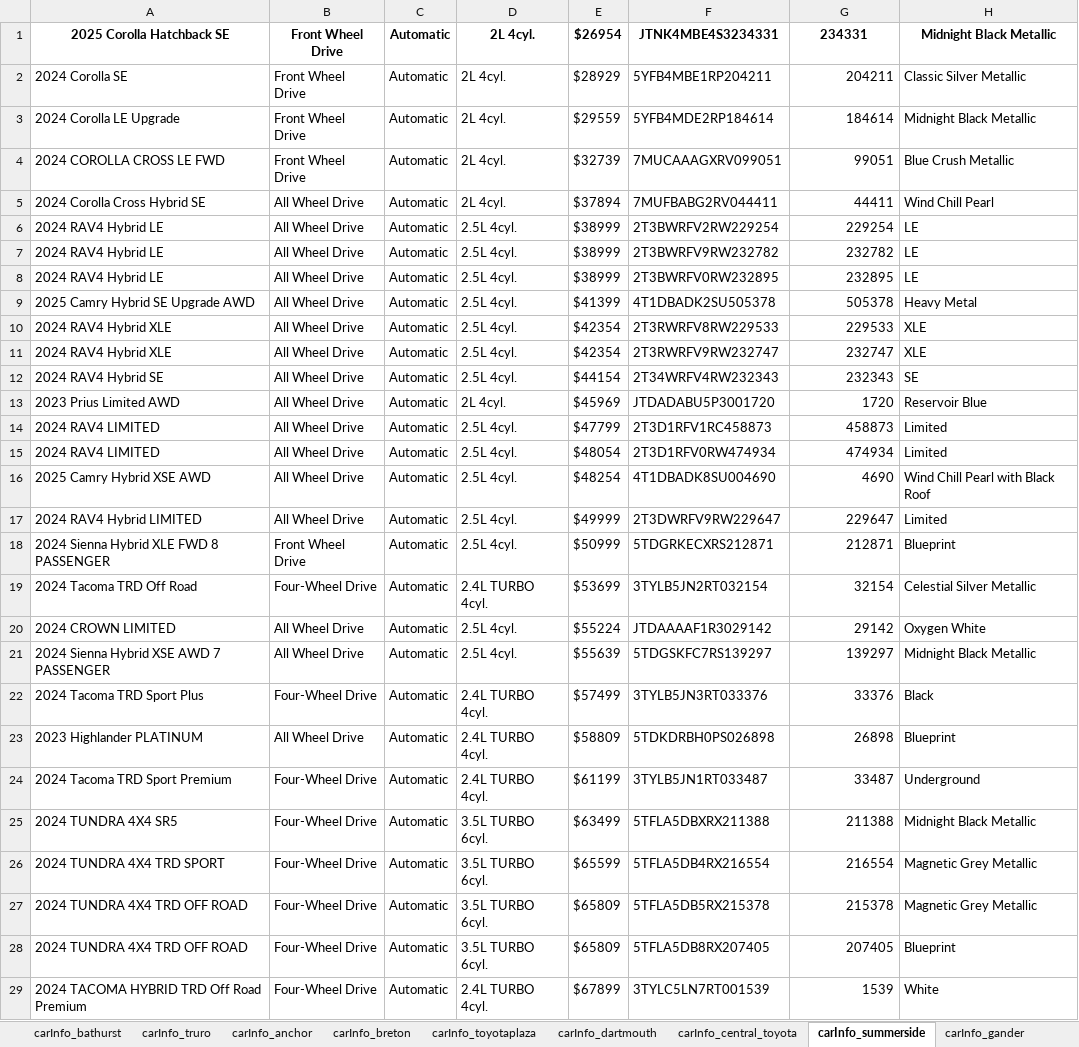
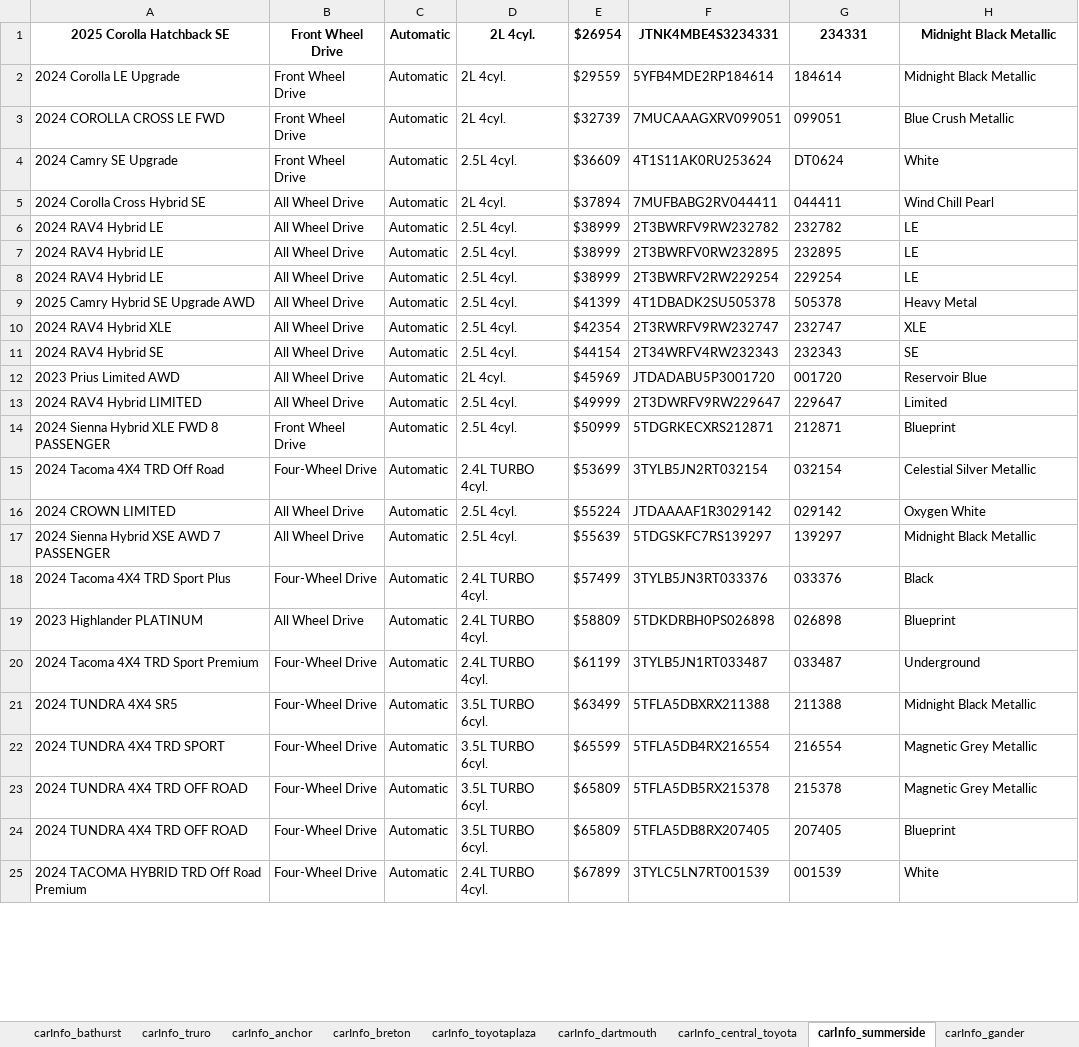
Before and after one commit to gitony0101/X4DS, an Excel workbook: Projects/scrapping_py/MaritimeToyota.xlsx, sheet carInfo_summerside, drawn as a sheet; only a part is shown; values as stored, in another font and other column widths than the file's, no borders; removed rows and columns are numbered as before the commit, all else as after; the diff covers the shown part only; the diff names each change by its address in the sheet, - before the commit and + after, or states it on an @@ line.

```diff
--- a/Projects/scrapping_py/MaritimeToyota.xlsx (sheet carInfo_summerside)
+++ b/Projects/scrapping_py/MaritimeToyota.xlsx (sheet carInfo_summerside)
-row 2: 2024 Corolla SE | Front Wheel Drive | Automatic | 2L 4cyl. | $28929 | 5YFB4MBE1RP204211 | 204211 | Classic Silver Metallic
-G2 alignment: right
+G2 alignment: left
-G3: 99051
+G3: 099051
+row 4: 2024 Camry SE Upgrade | Front Wheel Drive | Automatic | 2.5L 4cyl. | $36609 | 4T1S11AK0RU253624 | DT0624 | White
-G5: 44411
+G5: 044411
-G6:G7 alignment: right
+G6:G7 alignment: left
@@ row 6 moved to row 8: 2024 RAV4 Hybrid LE @@
-G9 alignment: right
+G9 alignment: left
-row 10: 2024 RAV4 Hybrid XLE | All Wheel Drive | Automatic | 2.5L 4cyl. | $42354 | 2T3RWRFV8RW229533 | 229533 | XLE
-G10:G11 alignment: right
+G10:G11 alignment: left
-G12: 1720
+G12: 001720
-row 14: 2024 RAV4 LIMITED | All Wheel Drive | Automatic | 2.5L 4cyl. | $47799 | 2T3D1RFV1RC458873 | 458873 | Limited
-row 15: 2024 RAV4 LIMITED | All Wheel Drive | Automatic | 2.5L 4cyl. | $48054 | 2T3D1RFV0RW474934 | 474934 | Limited
-row 16: 2025 Camry Hybrid XSE AWD | All Wheel Drive | Automatic | 2.5L 4cyl. | $48254 | 4T1DBADK8SU004690 | 4690 | Wind Chill Pearl with Black Roof
-G13:G14 alignment: right
+G13:G14 alignment: left
-A15: 2024 Tacoma TRD Off Road
+A15: 2024 Tacoma 4X4 TRD Off Road
-G15: 32154
+G15: 032154
-G16: 29142
+G16: 029142
-G17 alignment: right
+G17 alignment: left
-A18: 2024 Tacoma TRD Sport Plus
+A18: 2024 Tacoma 4X4 TRD Sport Plus
-G18: 33376
+G18: 033376
-G19: 26898
+G19: 026898
-A20: 2024 Tacoma TRD Sport Premium
+A20: 2024 Tacoma 4X4 TRD Sport Premium
-G20: 33487
+G20: 033487
-G21:G24 alignment: right
+G21:G24 alignment: left
-G25: 1539
+G25: 001539
```
Also changed, not shown: 6 edited cells and cell formats elsewhere in this sheet, sheet data_part_1, sheet carInfo_gander, sheet carInfo_trimactoyota, sheet carInfo_truro, sheet carInfo_central_toyota, sheet carInfo_anchor, 8 more sheets, Projects/scrapping_js/lexus_maritime/Lexus_Inventory.xlsx, 1 other file.
